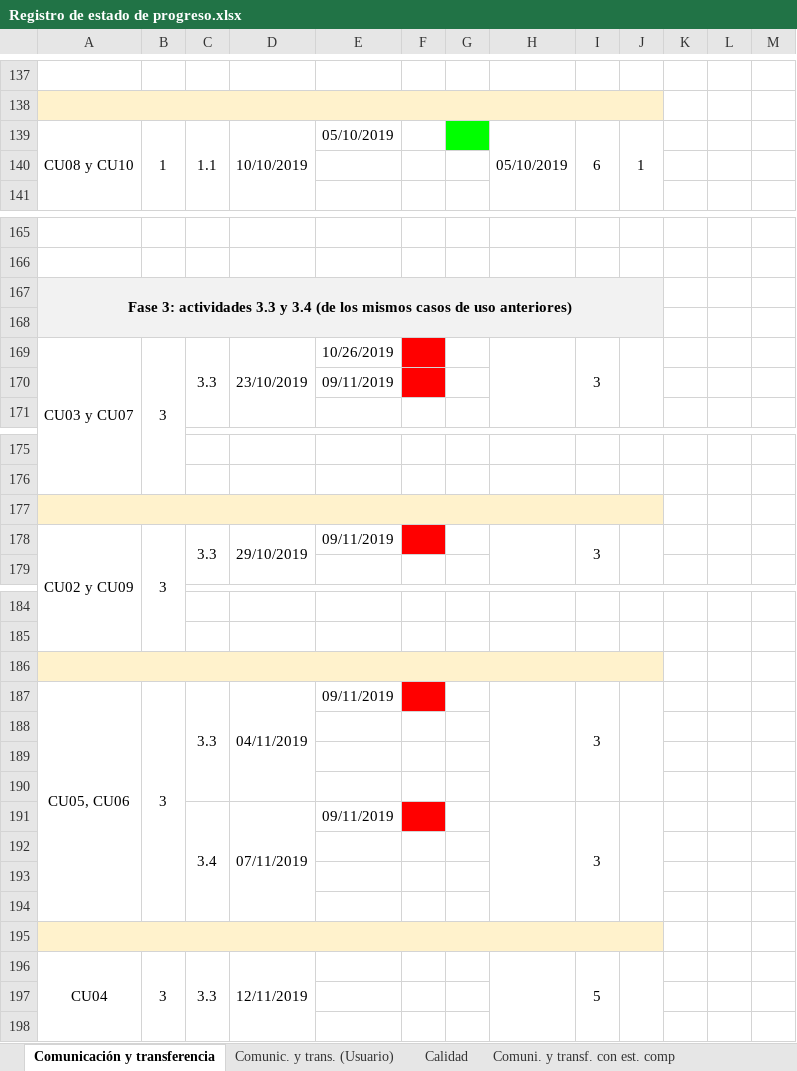
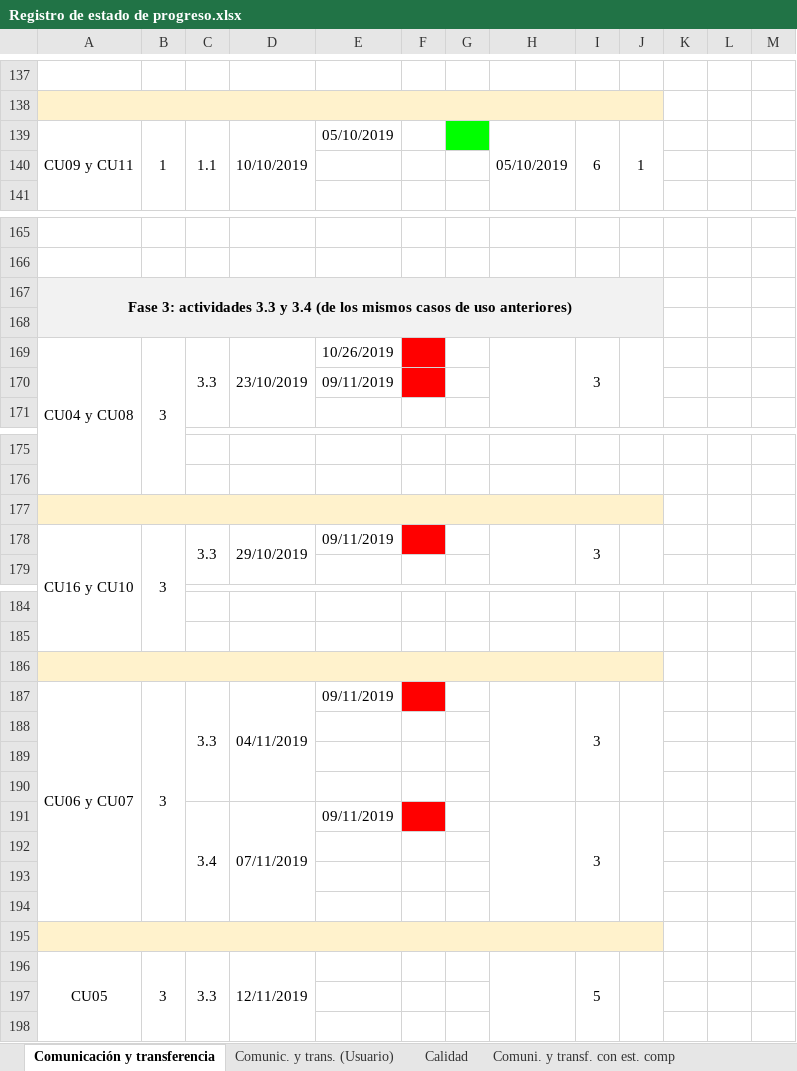
Before and after one commit to cristianpazu/Proyecto-Sanambiente, an Excel workbook: Documentos para el proyecto de Sanambiente/Registro de estado de progreso.xlsx, sheet Comunicación y transferencia, drawn as a sheet; only a part is shown, gaps mark what is left out; values as stored, in another font and other column widths than the file's, no borders; charts and pictures not drawn; the diff covers the shown part only; the diff names each change by its address in the sheet, - before the commit and + after, or states it on an @@ line.

```diff
--- a/Documentos para el proyecto de Sanambiente/Registro de estado de progreso.xlsx (sheet Comunicación y transferencia)
+++ b/Documentos para el proyecto de Sanambiente/Registro de estado de progreso.xlsx (sheet Comunicación y transferencia)
-A139: CU08 y CU10
+A139: CU09 y CU11
-A169: CU03 y CU07
+A169: CU04 y CU08
-A178: CU02 y CU09
+A178: CU16 y CU10
-A187: CU05, CU06
+A187: CU06 y CU07
-A196: CU04
+A196: CU05
```
Also changed, not shown: 7 edited cells elsewhere in this sheet, 2 other files.
